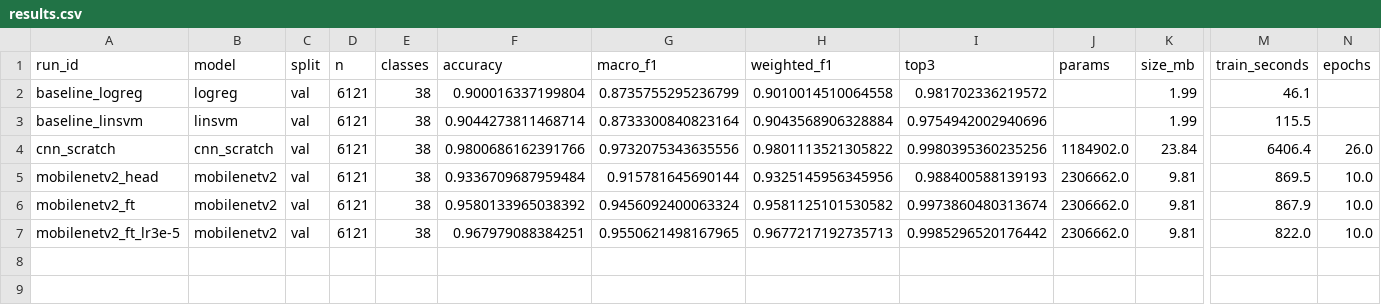
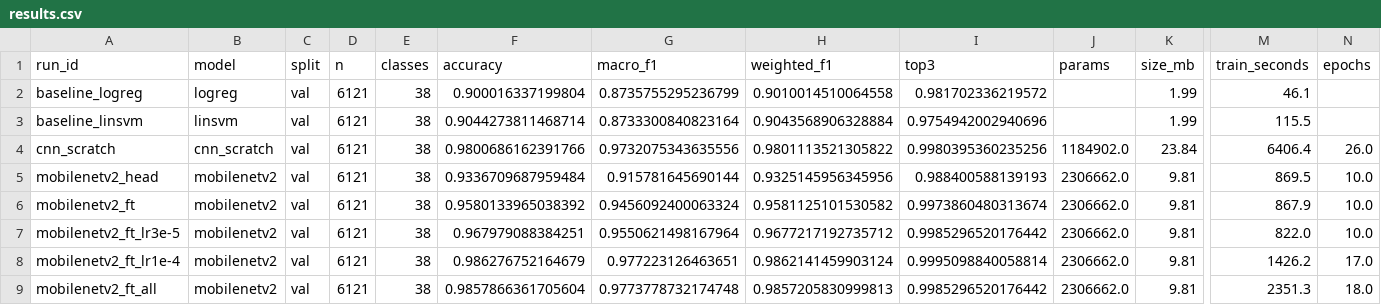
Before and after one commit to AnarHummatli/plant-disease-detection, a CSV file: reports/results.csv, drawn as a sheet; only a part is shown, gaps mark what is left out; rows hold the shown columns only; the diff names each change by its address in the sheet, - before the commit and + after, or states it on an @@ line.

Commit message:
Stage 4: variants A/B beat the CNN; final model mobilenetv2_ft_all selected on val (D-017)

```diff
--- a/reports/results.csv
+++ b/reports/results.csv
-G7 (macro_f1): 0.9550621498167965
+G7 (macro_f1): 0.9550621498167964
-H7 (weighted_f1): 0.9677217192735713
+H7 (weighted_f1): 0.9677217192735712
+row 8: mobilenetv2_ft_lr1e-4 | mobilenetv2 | val | 6121 | 38 | 0.986276752164679 | 0.977223126463651 | 0.9862141459903124 | 0.9995098840058814 | 2306662.0 | 9.81 | 1426.2 | 17.0
+row 9: mobilenetv2_ft_all | mobilenetv2 | val | 6121 | 38 | 0.9857866361705604 | 0.9773778732174748 | 0.9857205830999813 | 0.9985296520176442 | 2306662.0 | 9.81 | 2351.3 | 18.0
```
Also changed, not shown: 15 other files.
